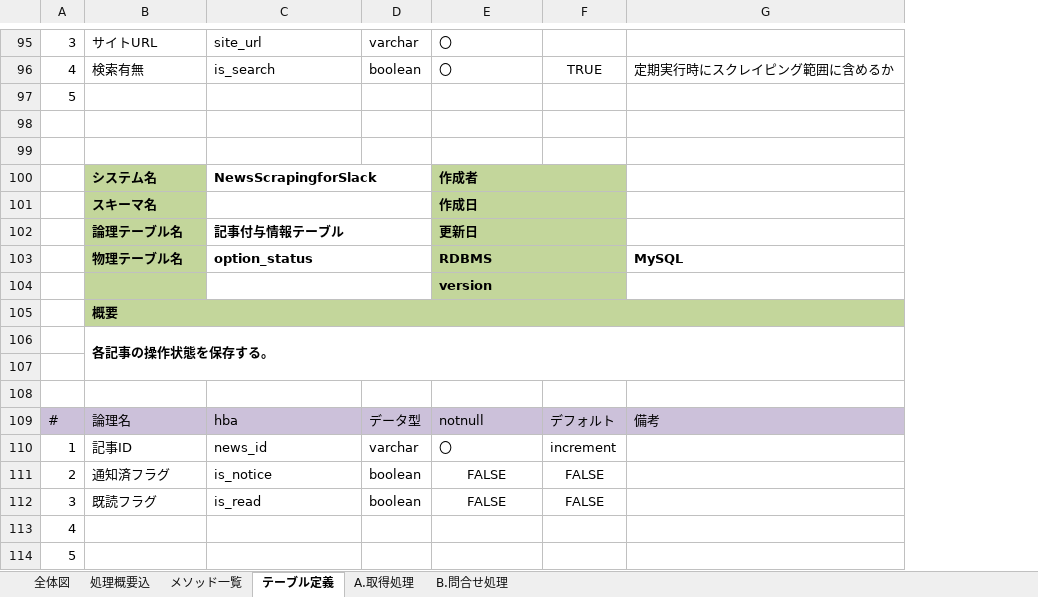
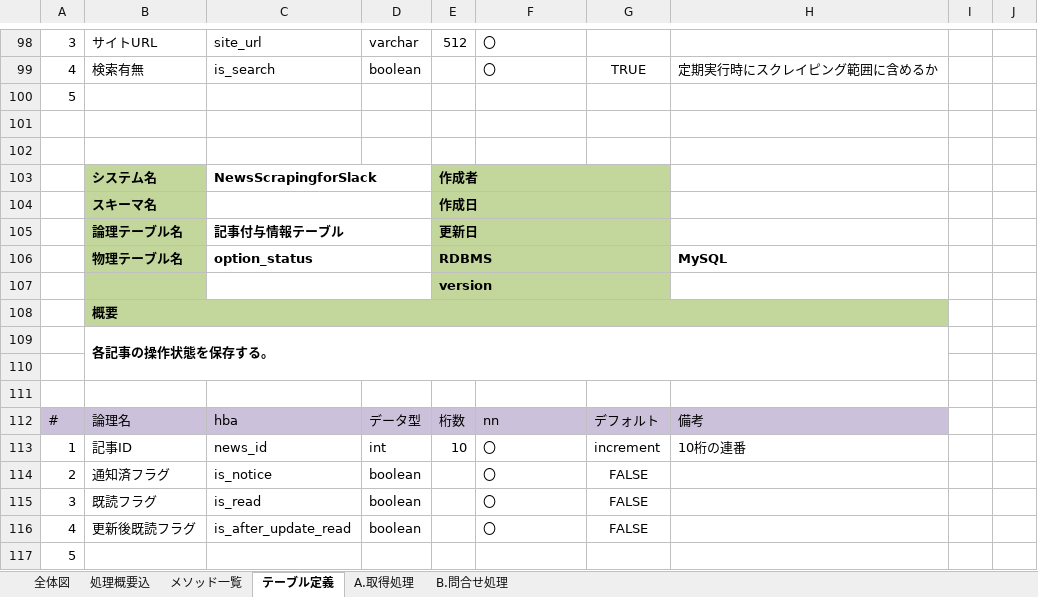
Before and after one commit to rohto4/NewsScraping, an Excel workbook: 設計書/NewsScrapingforSlack.xlsx, sheet テーブル定義, drawn as a sheet; only a part is shown, gaps mark what is left out; values as stored, in another font and other column widths than the file's, no borders; removed rows and columns are numbered as before the commit, all else as after; the diff covers the shown part only; the diff names each change by its address in the sheet, - before the commit and + after, or states it on an @@ line.

```diff
--- a/設計書/NewsScrapingforSlack.xlsx (sheet テーブル定義)
+++ b/設計書/NewsScrapingforSlack.xlsx (sheet テーブル定義)
+column E, rows 98-113: 512 |  |  |  |  | 作成者 | 作成日 | 更新日 | RDBMS | version |  |  |  |  | 桁数 | 10
+column I, empty
+column J, empty
-F103: 作成者
+F103: (empty)
-E100:F100 merged
-F104: 作成日
+F104: (empty)
-E101:F101 merged
-F105: 更新日
+F105: (empty)
-E102:F102 merged
-F106: RDBMS
+F106: (empty)
-E103:F103 merged
-F107: version
+F107: (empty)
-E104:F104 merged
-F112: notnull
+F112: nn
-D113: varchar
+D113: int
-H113: (empty)
+H113: 10桁の連番
-F114:F115: FALSE
+F114:F115: 〇
-F114:F115 alignment: center
+F114:F115 alignment: left
-row 113: 4
+row 116: 4 | 更新後既読フラグ | is_after_update_read | boolean |  | 〇 | FALSE
```
Also changed, not shown: 5 added rows, 2 removed rows, 38 edited cells and merged cells elsewhere in this sheet, sheet 処理概要込, 4 other files.
